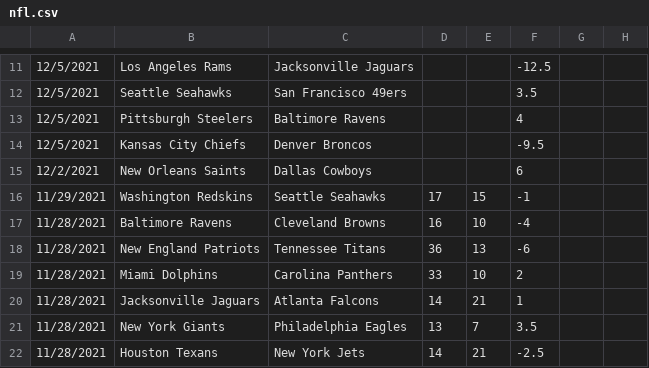
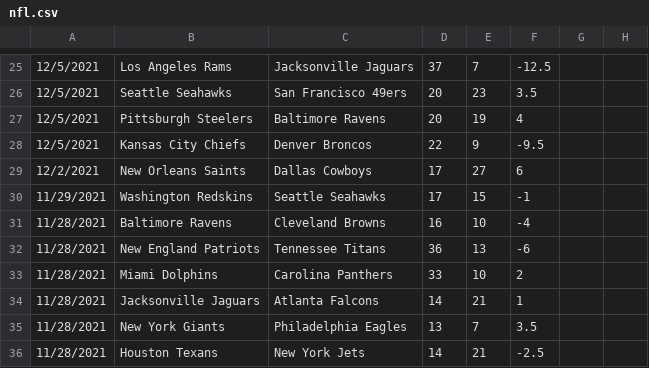
Before and after one commit to JoshKimmelman/Minesweeper, a CSV file: nfl.csv, drawn as a sheet; only a part is shown, gaps mark what is left out; addresses are those after the commit; the diff covers the shown part only; the diff names each change by its address in the sheet, - before the commit and + after, or states it on an @@ line.

```diff
--- a/nfl.csv
+++ b/nfl.csv
-D25: (empty)
+D25: 37
-E25: (empty)
+E25: 7
-D26:D27: (empty)
+D26:D27: 20
-E26: (empty)
+E26: 23
-E27: (empty)
+E27: 19
-D28: (empty)
+D28: 22
-E28: (empty)
+E28: 9
-D29: (empty)
+D29: 17
-E29: (empty)
+E29: 27
```
Also changed, not shown: 14 added rows and 18 edited cells elsewhere in this file, 1 other file.
